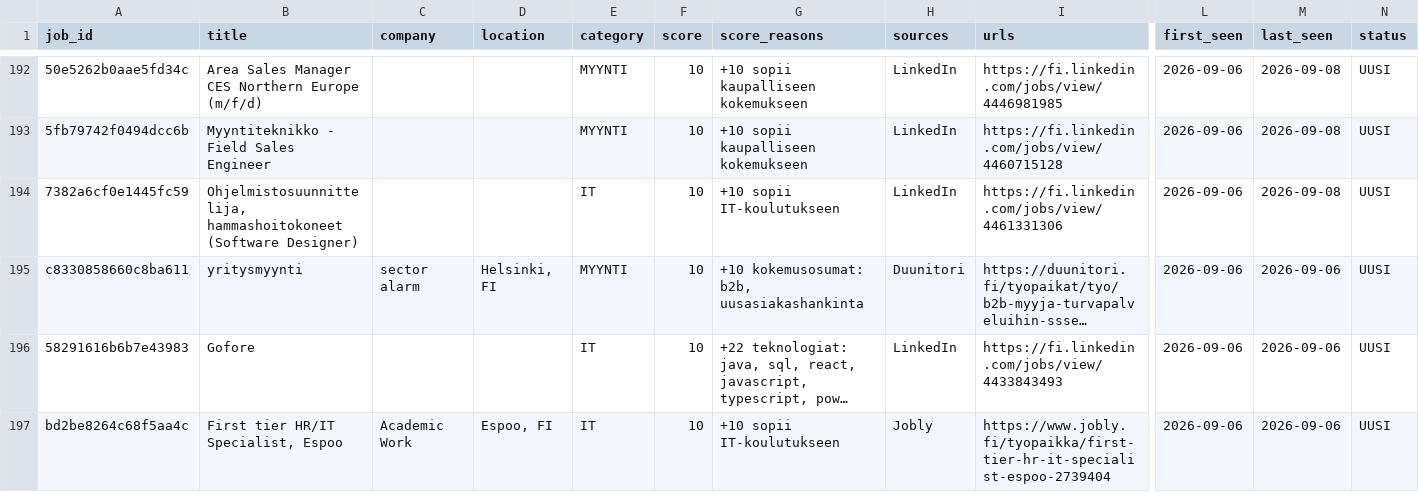
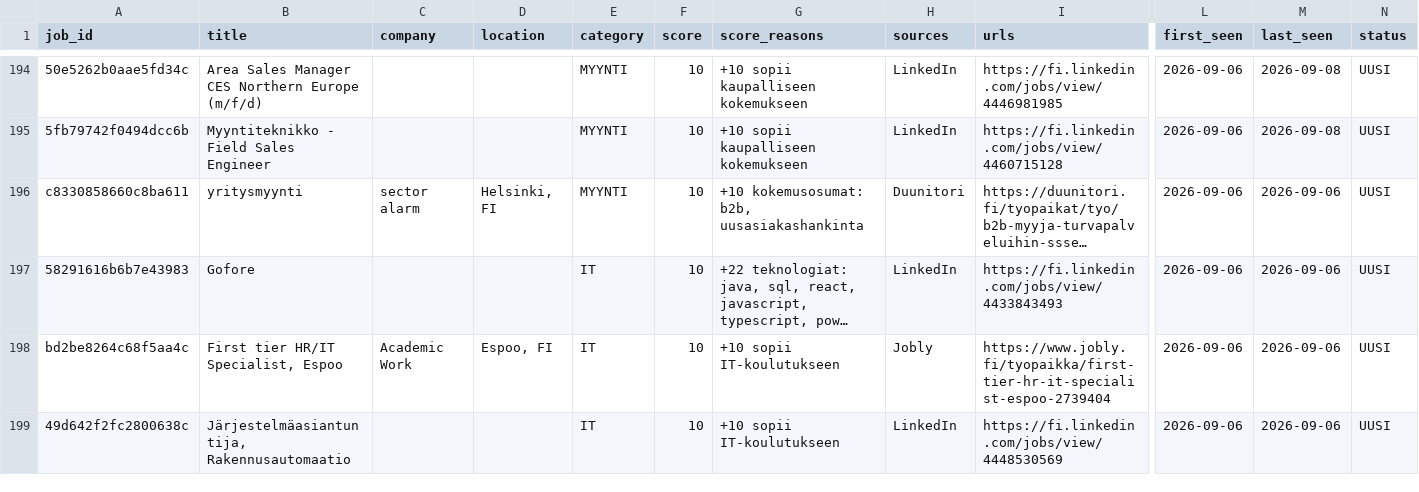
Before and after one commit to JanOlaf1/Job-agent, a CSV file: job_tracker.csv, drawn as a sheet; only a part is shown, gaps mark what is left out; the shorter side is filled out with more unchanged rows; long unchanged cells end in …; removed rows and columns are numbered as before the commit, all else as after; rows hold the shown columns only; the diff covers the shown part only; the diff names each change by its address in the sheet, - before the commit and + after, or states it on an @@ line.

```diff
--- a/job_tracker.csv
+++ b/job_tracker.csv
-row 194: 7382a6cf0e1445fc59 | Ohjelmistosuunnittelija, hammashoitokoneet (Software Designer) |  |  | IT | 10 | +10 sopii IT-koulutukseen | LinkedIn | https://fi.linkedin.com/jobs/view/4461331306 | 2026-09-06 | 2026-09-08 | UUSI
```
Also changed, not shown: 10 added rows and 9 removed rows elsewhere in this file, 2 other files.
